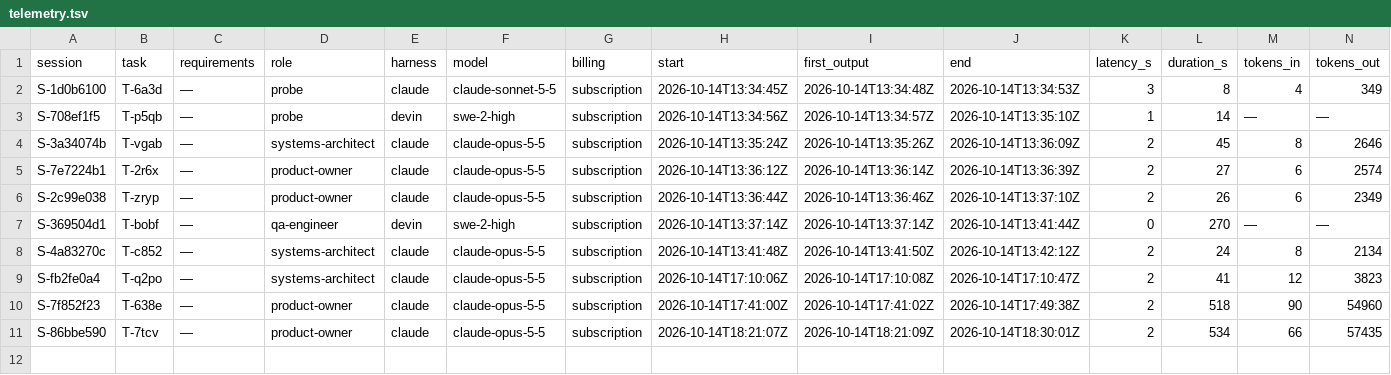
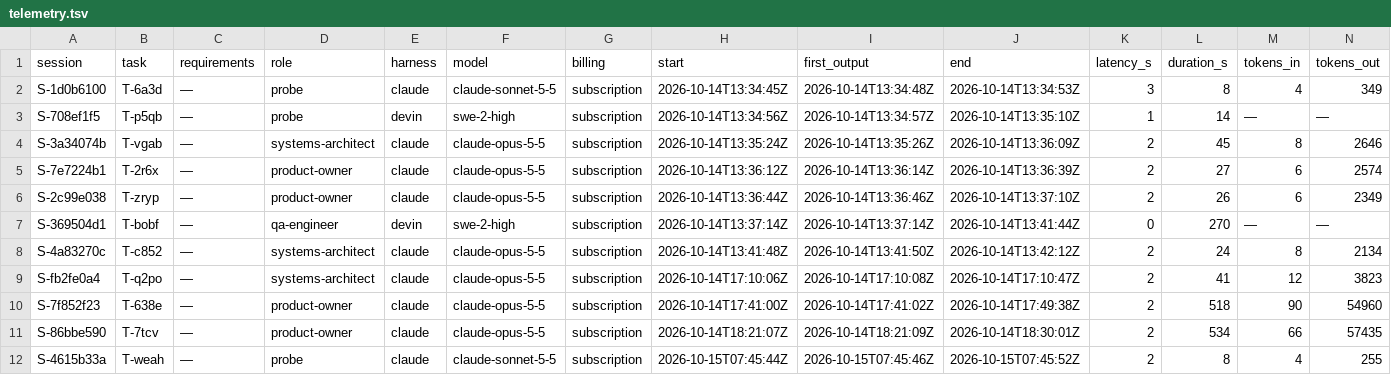
Before and after one commit to pharzam/layup-uat-m2d, a TSV file: telemetry.tsv, drawn as a sheet; only a part is shown; rows hold the shown columns only; the diff names each change by its address in the sheet, - before the commit and + after, or states it on an @@ line.

```diff
--- a/telemetry.tsv
+++ b/telemetry.tsv
+row 12: S-4615b33a | T-weah | — | probe | claude | claude-sonnet-5-5 | subscription | 2026-10-15T07:45:44Z | 2026-10-15T07:45:46Z | 2026-10-15T07:45:52Z | 2 | 8 | 4 | 255
```
Also changed, not shown: harnesses.tsv.
